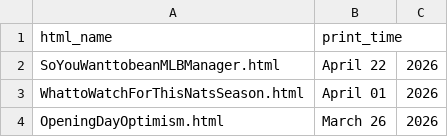
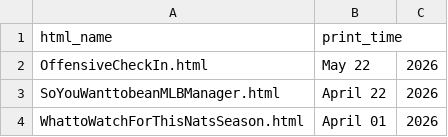
Before and after one commit to jamesohara08/jamesohara08.github.io, a CSV file: bloglist.csv, drawn as a sheet; only a part is shown; the shorter side is filled out with more unchanged rows; the diff names each change by its address in the sheet, - before the commit and + after, or states it on an @@ line.

```diff
--- a/bloglist.csv
+++ b/bloglist.csv
+row 2: OffensiveCheckIn.html | May 22 | 2026
```
Also changed, not shown: 2 other files.
